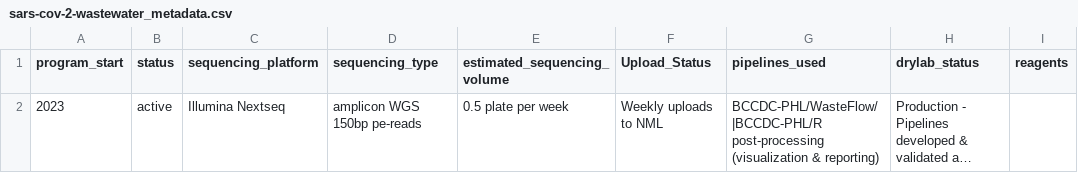
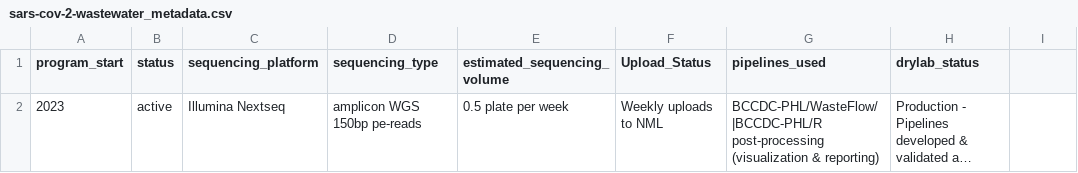
Before and after one commit to BCCDC-PHL/bioinflow, a CSV file: resources/pathogen_metadata/sars-cov-2-wastewater_metadata.csv, drawn as a sheet; long unchanged cells end in …; the diff names each change by its address in the sheet, - before the commit and + after, or states it on an @@ line.

Commit message:
remove reagents

```diff
--- a/resources/pathogen_metadata/sars-cov-2-wastewater_metadata.csv
+++ b/resources/pathogen_metadata/sars-cov-2-wastewater_metadata.csv
-I1: reagents
+I1: (empty)
```
